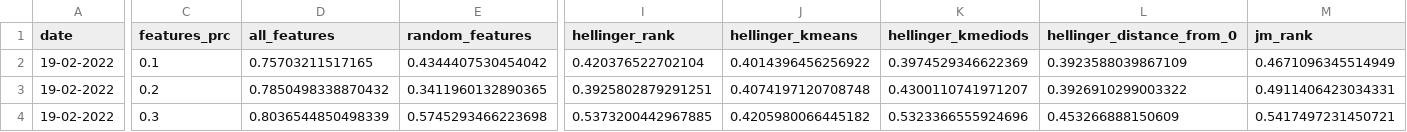
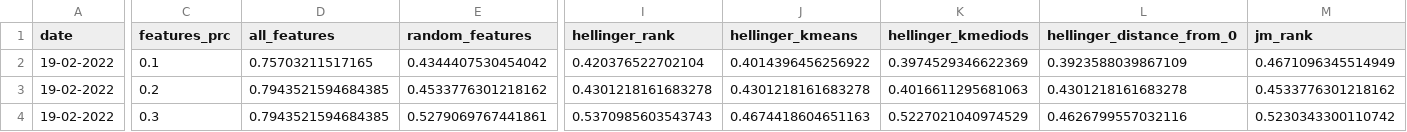
Before and after one commit to Omer-Hedvat/Thesis-TauTransformer, a CSV file: results/all_datasets_results.csv, drawn as a sheet; only a part is shown, gaps mark what is left out; the diff covers the shown part only; the diff names each change by its address in the sheet, - before the commit and + after, or states it on an @@ line.

```diff
--- a/results/all_datasets_results.csv
+++ b/results/all_datasets_results.csv
-D3 (all_features): 0.7850498338870432
+D3 (all_features): 0.7943521594684385
-E3 (random_features): 0.3411960132890365
+E3 (random_features): 0.4533776301218162
-I3 (hellinger_rank): 0.3925802879291251
+I3 (hellinger_rank): 0.4301218161683278
-J3 (hellinger_kmeans): 0.4074197120708748
+J3 (hellinger_kmeans): 0.4301218161683278
-K3 (hellinger_kmediods): 0.4300110741971207
+K3 (hellinger_kmediods): 0.4016611295681063
-L3 (hellinger_distance_from_0): 0.3926910299003322
+L3 (hellinger_distance_from_0): 0.4301218161683278
-M3 (jm_rank): 0.4911406423034331
+M3 (jm_rank): 0.4533776301218162
-D4 (all_features): 0.8036544850498339
+D4 (all_features): 0.7943521594684385
-E4 (random_features): 0.5745293466223698
+E4 (random_features): 0.5279069767441861
-I4 (hellinger_rank): 0.5373200442967885
+I4 (hellinger_rank): 0.5370985603543743
-J4 (hellinger_kmeans): 0.4205980066445182
+J4 (hellinger_kmeans): 0.4674418604651163
-K4 (hellinger_kmediods): 0.5323366555924696
+K4 (hellinger_kmediods): 0.5227021040974529
-L4 (hellinger_distance_from_0): 0.453266888150609
+L4 (hellinger_distance_from_0): 0.4626799557032116
-M4 (jm_rank): 0.5417497231450721
+M4 (jm_rank): 0.5230343300110742
```
Also changed, not shown: 96 edited cells elsewhere in this file, results/glass/f1_scores.csv, 3 other files.
